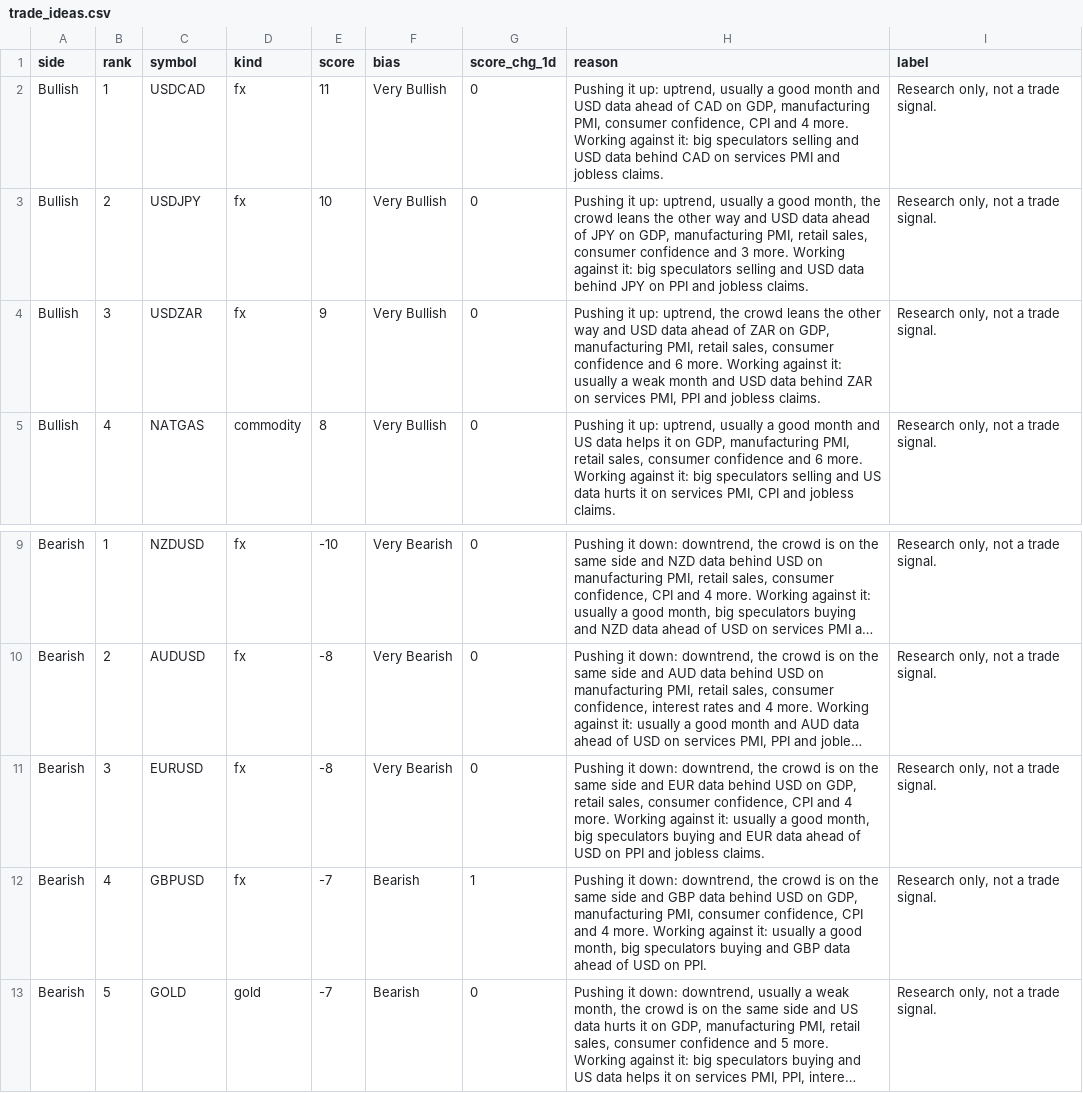
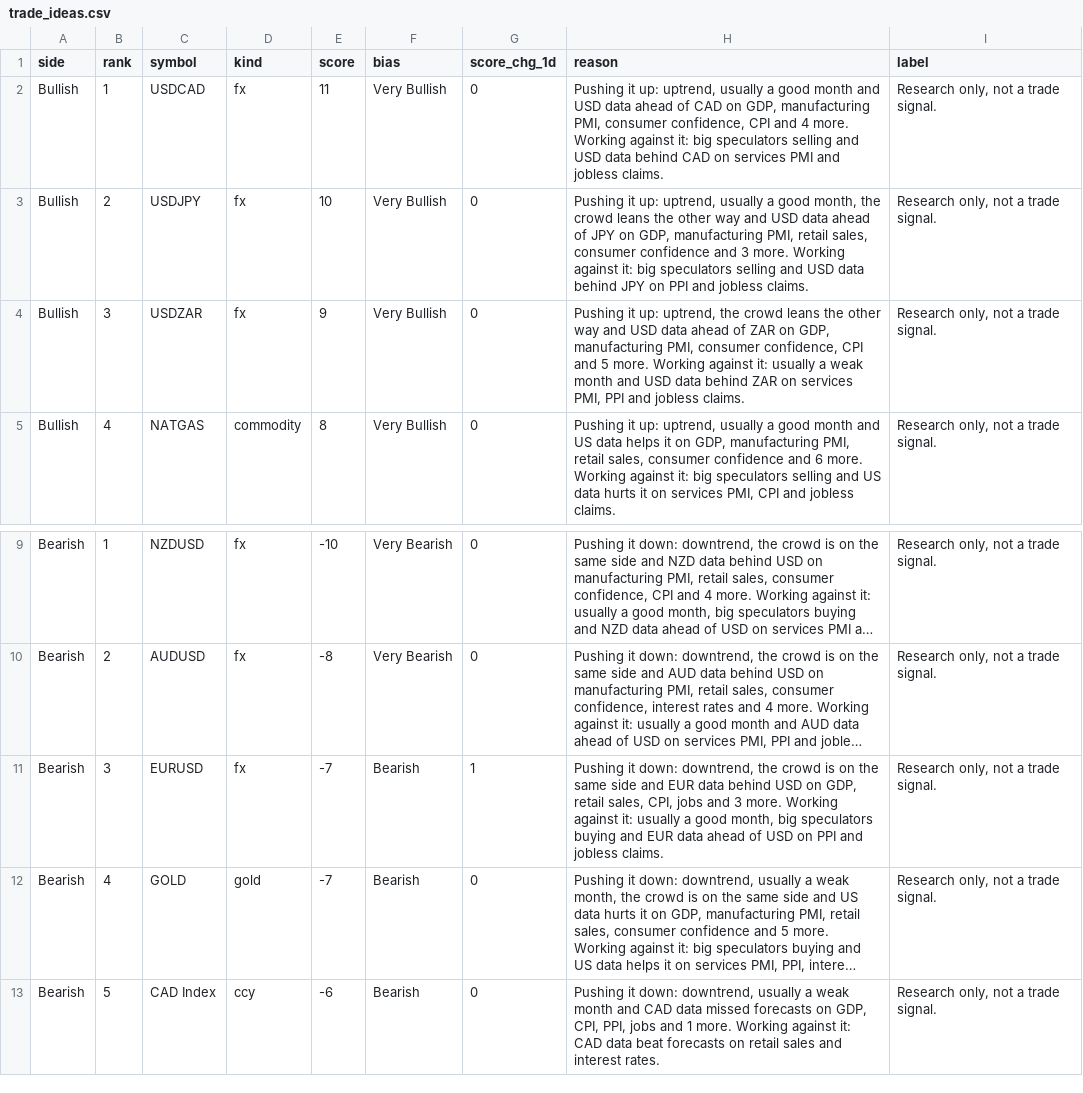
Before and after one commit to PatelNicknp/nicks-edge-dashboard, a CSV file: output/trade_ideas.csv, drawn as a sheet; only a part is shown, gaps mark what is left out; long unchanged cells end in …; removed rows and columns are numbered as before the commit, all else as after; the diff names each change by its address in the sheet, - before the commit and + after, or states it on an @@ line.

Commit message:
Update data 2026-11-20T20:04Z

```diff
--- a/output/trade_ideas.csv
+++ b/output/trade_ideas.csv
-H4 (reason): …manufacturing PMI, retail sales, consumer confidence and 6 more. Working…
+H4 (reason): …manufacturing PMI, consumer confidence, CPI and 5 more. Working…
-E11 (score): -8
+E11 (score): -7
-F11 (bias): Very Bearish
+F11 (bias): Bearish
-G11 (score_chg_1d): 0
+G11 (score_chg_1d): 1
-H11 (reason): …retail sales, consumer confidence, CPI and 4 more. Working…
+H11 (reason): …retail sales, CPI, jobs and 3 more. Working…
-row 12: Bearish | 4 | GBPUSD | fx | -7 | Bearish | 1 | Pushing it down: downtrend, the crowd is on the same side and GBP data behind USD on GDP, manufacturing PMI, consumer confidence, CPI and 4 more. Working against it: usually a good month, big speculators buying and GBP data ahead of USD on PPI. | Research only, not a trade signal.
-B12 (rank): 5
+B12 (rank): 4
+row 13: Bearish | 5 | CAD Index | ccy | -6 | Bearish | 0 | Pushing it down: downtrend, usually a weak month and CAD data missed forecasts on GDP, CPI, PPI, jobs and 1 more. Working against it: CAD data beat forecasts on retail sales and interest rates. | Research only, not a trade signal.
```
Also changed, not shown: cache/news.csv, output/ai_method.csv, 31 other files.
